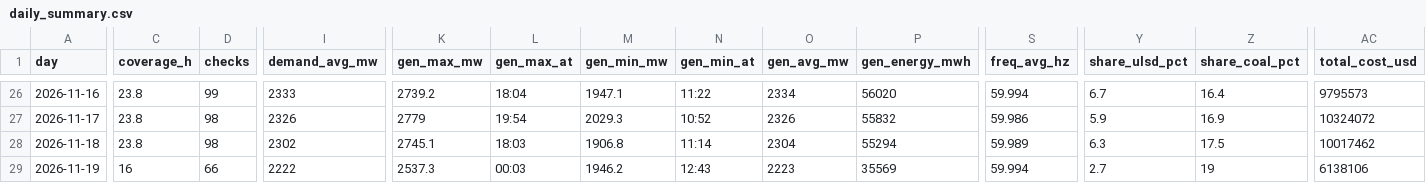
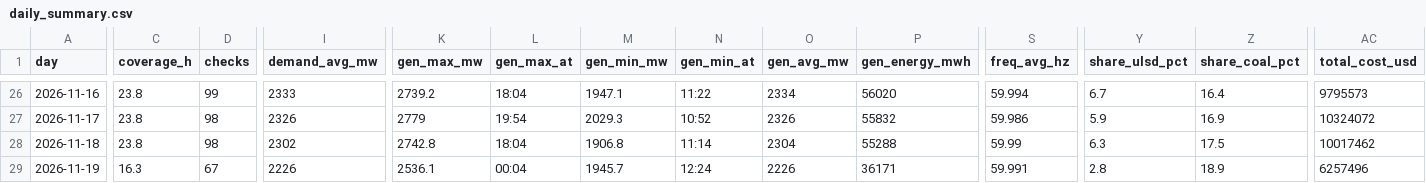
Before and after one commit to EidenGarcia/pr-generation-dashboard, a CSV file: logs/daily_summary.csv, drawn as a sheet; only a part is shown, gaps mark what is left out; the diff covers the shown part only; the diff names each change by its address in the sheet, - before the commit and + after, or states it on an @@ line.

```diff
--- a/logs/daily_summary.csv
+++ b/logs/daily_summary.csv
-K28 (gen_max_mw): 2745.1
+K28 (gen_max_mw): 2742.8
-L28 (gen_max_at): 18:03
+L28 (gen_max_at): 18:04
-P28 (gen_energy_mwh): 55294
+P28 (gen_energy_mwh): 55288
-S28 (freq_avg_hz): 59.989
+S28 (freq_avg_hz): 59.99
-C29 (coverage_h): 16
+C29 (coverage_h): 16.3
-D29 (checks): 66
+D29 (checks): 67
-I29 (demand_avg_mw): 2222
+I29 (demand_avg_mw): 2226
-K29 (gen_max_mw): 2537.3
+K29 (gen_max_mw): 2536.1
-L29 (gen_max_at): 00:03
+L29 (gen_max_at): 00:04
-M29 (gen_min_mw): 1946.2
+M29 (gen_min_mw): 1945.7
-N29 (gen_min_at): 12:43
+N29 (gen_min_at): 12:24
-O29 (gen_avg_mw): 2223
+O29 (gen_avg_mw): 2226
-P29 (gen_energy_mwh): 35569
+P29 (gen_energy_mwh): 36171
-S29 (freq_avg_hz): 59.994
+S29 (freq_avg_hz): 59.991
-Y29 (share_ulsd_pct): 2.7
+Y29 (share_ulsd_pct): 2.8
-Z29 (share_coal_pct): 19
+Z29 (share_coal_pct): 18.9
-AC29 (total_cost_usd): 6138106
+AC29 (total_cost_usd): 6257496
```
Also changed, not shown: 4 edited cells elsewhere in this file, 25 other files.
